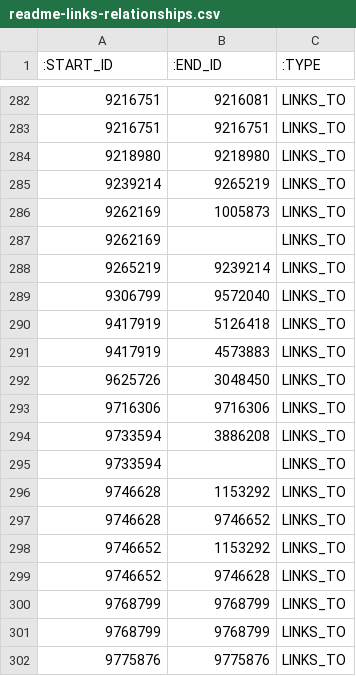
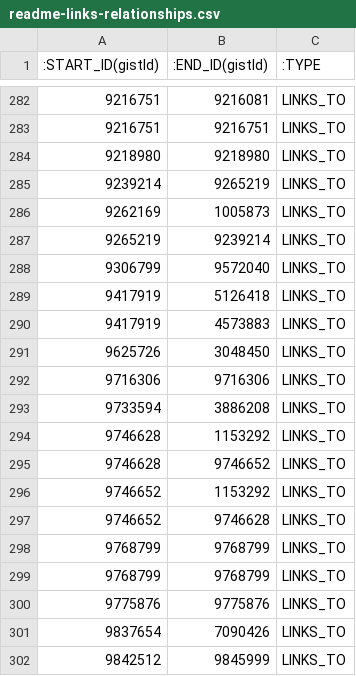
Before and after one commit to micahstubbs/blockbuilder-graph-search-index, a CSV file: data/csv-graphs-for-neo4j/readme-links-relationships.csv, drawn as a sheet; only a part is shown, gaps mark what is left out; the shorter side is filled out with more unchanged rows; the diff names each change by its address in the sheet, - before the commit and + after, or states it on an @@ line.

Commit message:
add updated node and relationship data for neo4j

```diff
--- a/data/csv-graphs-for-neo4j/readme-links-relationships.csv
+++ b/data/csv-graphs-for-neo4j/readme-links-relationships.csv
-A1: :START_ID
+A1: :START_ID(gistId)
-B1: :END_ID
+B1: :END_ID(gistId)
-row 287: 9262169 |  | LINKS_TO
-row 295: 9733594 |  | LINKS_TO
```
Also changed, not shown: data/csv-graphs-for-neo4j/users.csv, 1 other file.
